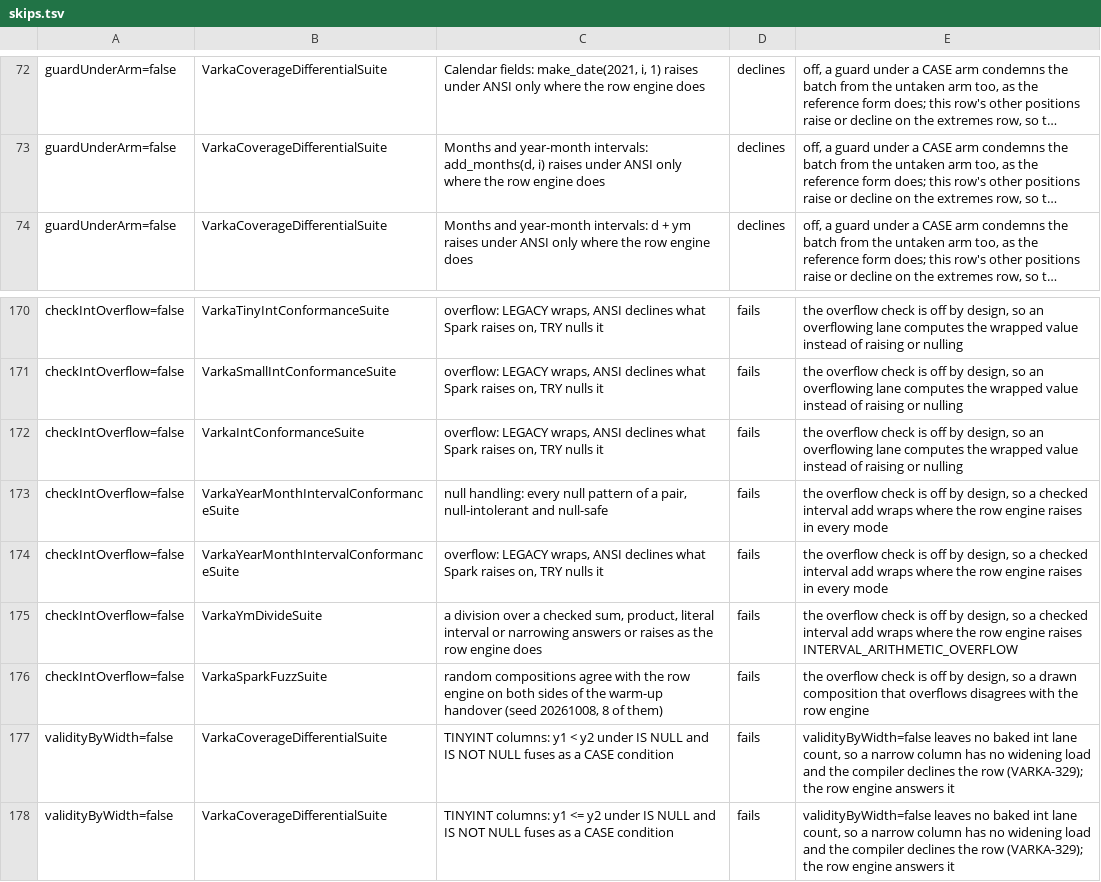
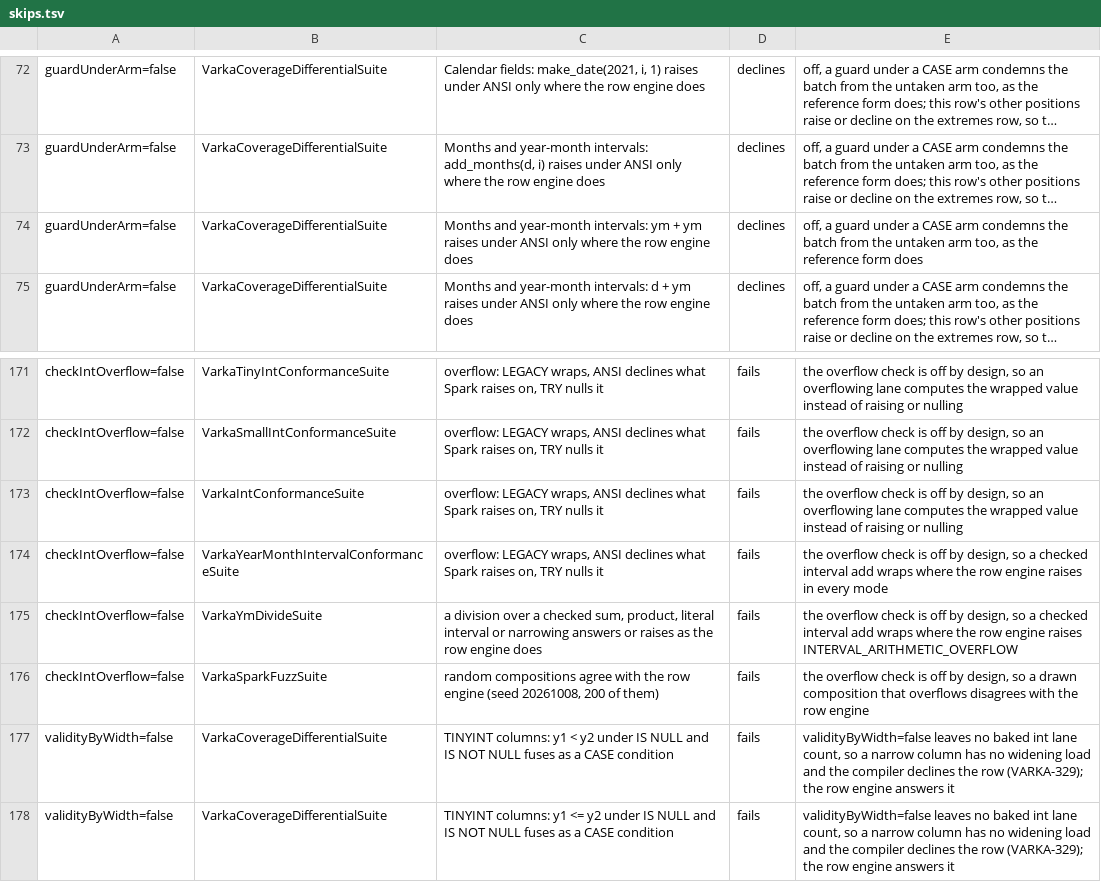
Before and after one commit to MaxGekk/spark, a TSV file: sql/varka/matrix/skips.tsv, drawn as a sheet; only a part is shown, gaps mark what is left out; long unchanged cells end in …; removed rows and columns are numbered as before the commit, all else as after; the diff names each change by its address in the sheet, - before the commit and + after, or states it on an @@ line.

```diff
--- a/sql/varka/matrix/skips.tsv
+++ b/sql/varka/matrix/skips.tsv
+row 74: guardUnderArm=false | VarkaCoverageDifferentialSuite | Months and year-month intervals: ym + ym raises under ANSI only where the row engine does | declines | off, a guard under a CASE arm condemns the batch from the untaken arm too, as the reference form does
-row 173: checkIntOverflow=false | VarkaYearMonthIntervalConformanceSuite | null handling: every null pattern of a pair, null-intolerant and null-safe | fails | the overflow check is off by design, so a checked interval add wraps where the row engine raises in every mode
-C176: …row engine on both sides of the warm-up handover (seed 20261008, 8 of them)
+C176: …row engine (seed 20261008, 200 of them)
```
